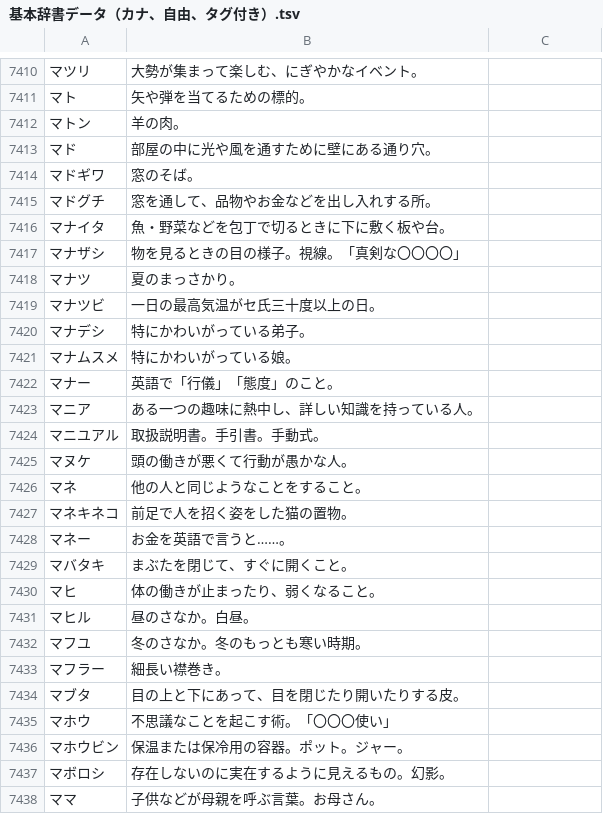
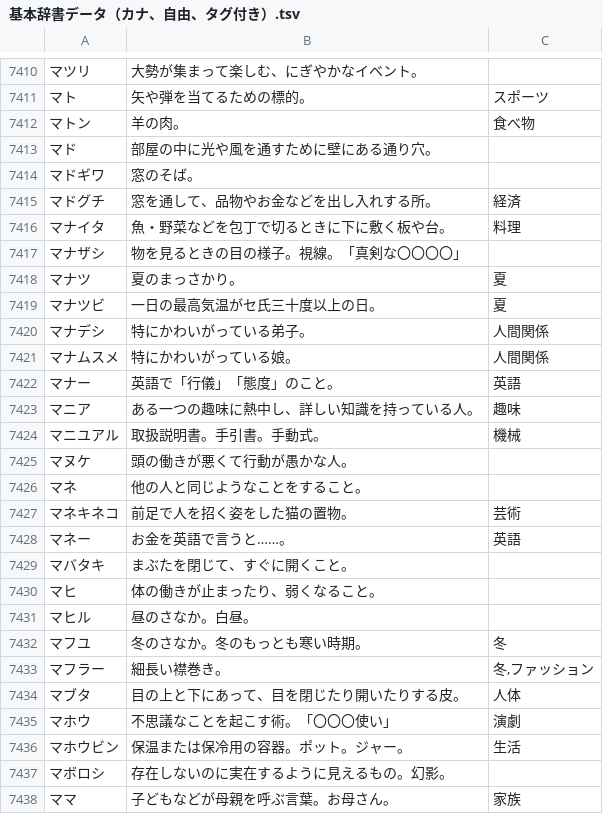
Before and after one commit to katahiromz/XWordGiver, a TSV file: DICT/基本辞書データ（カナ、自由、タグ付き）.tsv, drawn as a sheet; only a part is shown, gaps mark what is left out; the diff covers the shown part only.

```diff
--- a/DICT/基本辞書データ（カナ、自由、タグ付き）.tsv
+++ b/DICT/基本辞書データ（カナ、自由、タグ付き）.tsv
@@ -7410,20 +7410,20 @@
 マツリ	大勢が集まって楽しむ、にぎやかなイベント。
-マト	矢や弾を当てるための標的。
-マトン	羊の肉。
+マト	矢や弾を当てるための標的。	スポーツ
+マトン	羊の肉。	食べ物
 マド	部屋の中に光や風を通すために壁にある通り穴。
 マドギワ	窓のそば。
-マドグチ	窓を通して、品物やお金などを出し入れする所。
-マナイタ	魚・野菜などを包丁で切るときに下に敷く板や台。
+マドグチ	窓を通して、品物やお金などを出し入れする所。	経済
+マナイタ	魚・野菜などを包丁で切るときに下に敷く板や台。	料理
 マナザシ	物を見るときの目の様子。視線。「真剣な〇〇〇〇」
-マナツ	夏のまっさかり。
-マナツビ	一日の最高気温がセ氏三十度以上の日。
-マナデシ	特にかわいがっている弟子。
-マナムスメ	特にかわいがっている娘。
-マナー	英語で「行儀」「態度」のこと。
-マニア	ある一つの趣味に熱中し、詳しい知識を持っている人。
-マニユアル	取扱説明書。手引書。手動式。
+マナツ	夏のまっさかり。	夏
+マナツビ	一日の最高気温がセ氏三十度以上の日。	夏
+マナデシ	特にかわいがっている弟子。	人間関係
+マナムスメ	特にかわいがっている娘。	人間関係
+マナー	英語で「行儀」「態度」のこと。	英語
+マニア	ある一つの趣味に熱中し、詳しい知識を持っている人。	趣味
+マニユアル	取扱説明書。手引書。手動式。	機械
 マヌケ	頭の働きが悪くて行動が愚かな人。
 マネ	他の人と同じようなことをすること。
-マネキネコ	前足で人を招く姿をした猫の置物。
-マネー	お金を英語で言うと……。
+マネキネコ	前足で人を招く姿をした猫の置物。	芸術
+マネー	お金を英語で言うと……。	英語
 マバタキ	まぶたを閉じて、すぐに開くこと。
@@ -7431,8 +7431,8 @@
 マヒル	昼のさなか。白昼。
-マフユ	冬のさなか。冬のもっとも寒い時期。
-マフラー	細長い襟巻き。
-マブタ	目の上と下にあって、目を閉じたり開いたりする皮。
-マホウ	不思議なことを起こす術。「〇〇〇使い」
-マホウビン	保温または保冷用の容器。ポット。ジャー。
+マフユ	冬のさなか。冬のもっとも寒い時期。	冬
+マフラー	細長い襟巻き。	冬,ファッション
+マブタ	目の上と下にあって、目を閉じたり開いたりする皮。	人体
+マホウ	不思議なことを起こす術。「〇〇〇使い」	演劇
+マホウビン	保温または保冷用の容器。ポット。ジャー。	生活
 マボロシ	存在しないのに実在するように見えるもの。幻影。
-ママ	子供などが母親を呼ぶ言葉。お母さん。
+ママ	子どもなどが母親を呼ぶ言葉。お母さん。	家族
```
Also changed, not shown: 126 edited cells elsewhere in this file.
